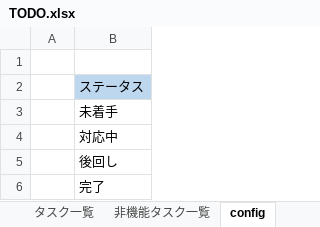
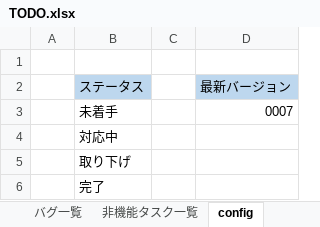
Before and after one commit to kuroHigasi/game, an Excel workbook: 00_TODO/TODO.xlsx, sheet config, drawn as a sheet; values as stored, in another font and other column widths than the file's, no borders; the diff names each change by its address in the sheet, - before the commit and + after, or states it on an @@ line.

```diff
--- a/00_TODO/TODO.xlsx (sheet config)
+++ b/00_TODO/TODO.xlsx (sheet config)
+sheet tab: バグ一覧
+column C, empty
+column D (最新バージョン), row 3: 0007
-B5 (ステータス): 後回し
+B5 (ステータス): 取り下げ
```
Also changed, not shown: sheet タスク一覧, sheet 非機能タスク一覧.
